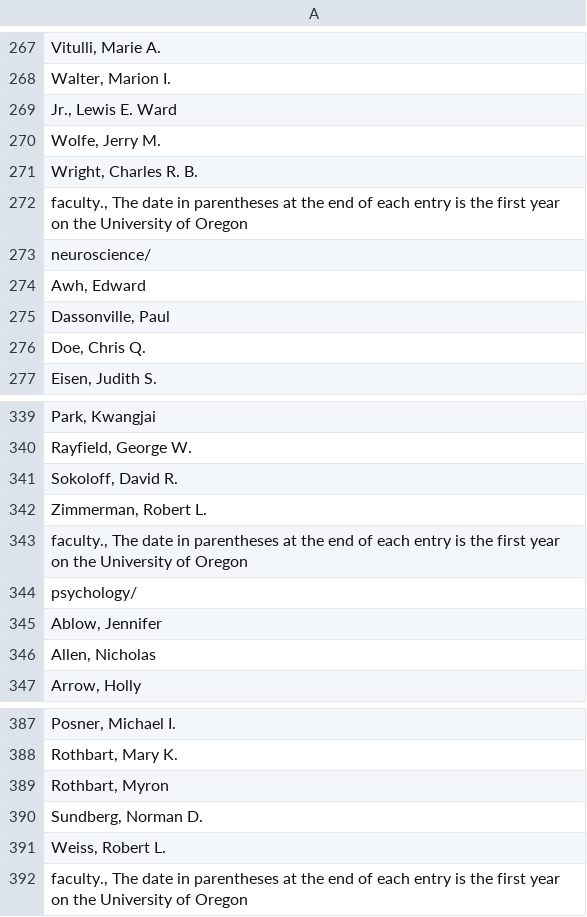
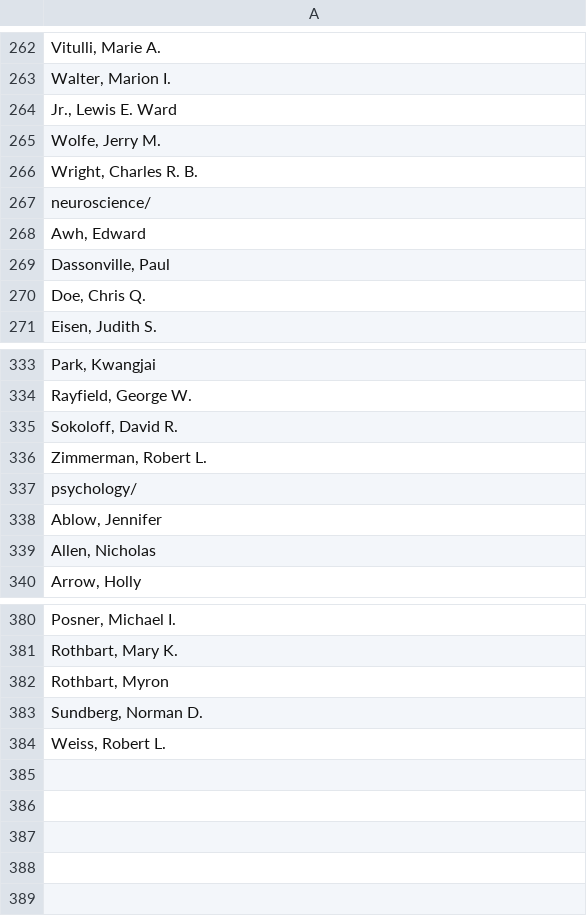
Before and after one commit to izzyharker/CS422_EasyA, a CSV file: faculty_names.csv, drawn as a sheet; only a part is shown, gaps mark what is left out; the diff covers the shown part only; the diff names each change by its address in the sheet, - before the commit and + after, or states it on an @@ line.

```diff
--- a/faculty_names.csv
+++ b/faculty_names.csv
-row 272: faculty., The date in parentheses at the end of each entry is the first year on the University of Oregon
-row 343: faculty., The date in parentheses at the end of each entry is the first year on the University of Oregon
-row 392: faculty., The date in parentheses at the end of each entry is the first year on the University of Oregon
```
Also changed, not shown: 5 removed rows elsewhere in this file, 1 other file.
